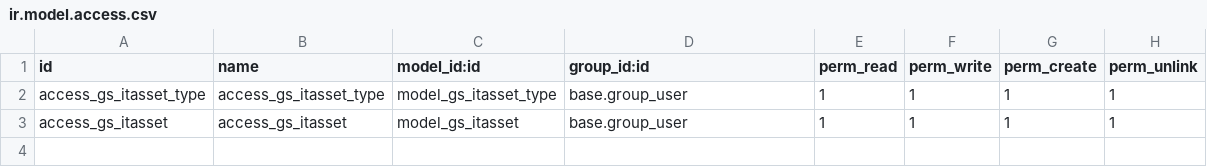
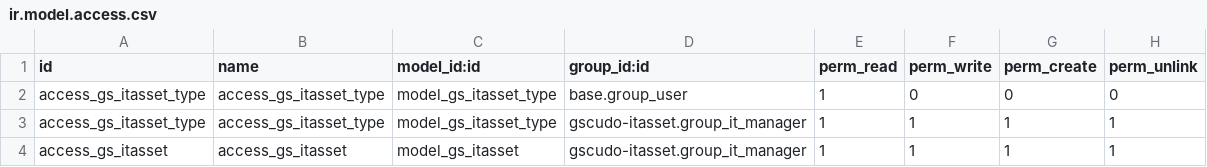
Before and after one commit to suningwz/gscudo-oe, a CSV file: gscudo-itasset/security/ir.model.access.csv, drawn as a sheet.

```diff
--- a/gscudo-itasset/security/ir.model.access.csv
+++ b/gscudo-itasset/security/ir.model.access.csv
@@ -1,3 +1,4 @@
 id,name,model_id:id,group_id:id,perm_read,perm_write,perm_create,perm_unlink
-access_gs_itasset_type,access_gs_itasset_type,model_gs_itasset_type,base.group_user,1,1,1,1
-access_gs_itasset,access_gs_itasset,model_gs_itasset,base.group_user,1,1,1,1
+access_gs_itasset_type,access_gs_itasset_type,model_gs_itasset_type,base.group_user,1,0,0,0
+access_gs_itasset_type,access_gs_itasset_type,model_gs_itasset_type,gscudo-itasset.group_it_manager,1,1,1,1
+access_gs_itasset,access_gs_itasset,model_gs_itasset,gscudo-itasset.group_it_manager,1,1,1,1
```
Also changed, not shown: 5 other files.
